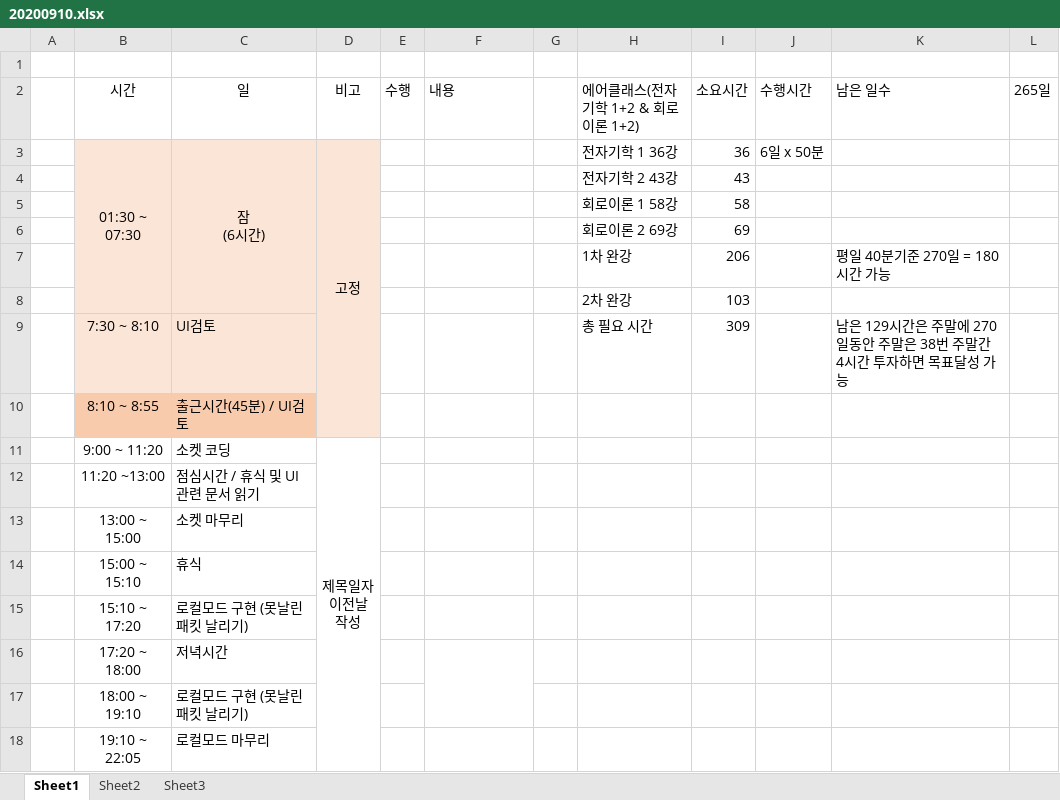
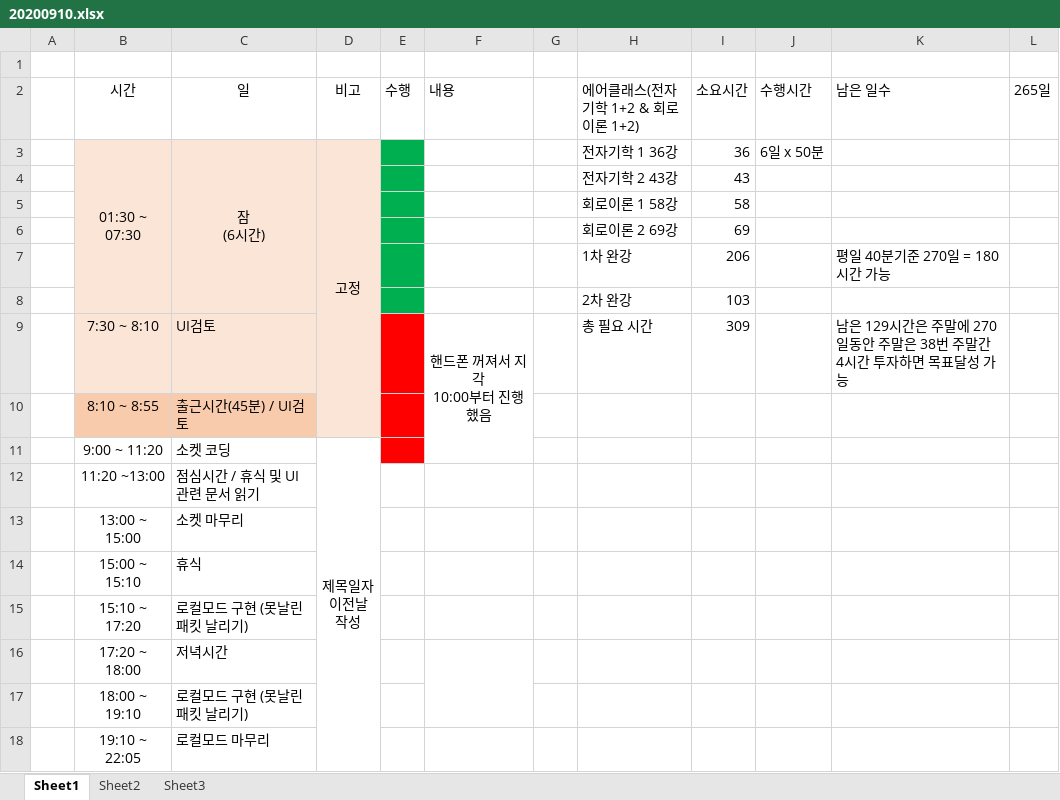
Before and after one commit to swan3708/plan, an Excel workbook: 20200910.xlsx, sheet Sheet1, drawn as a sheet; only a part is shown; values as stored, in another font and other column widths than the file's, no borders; ↵ is a line break in a cell; the diff names each change by its address in the sheet, - before the commit and + after, or states it on an @@ line.

Commit message:
update plan result 20200910 at 13:00

```diff
--- a/20200910.xlsx (sheet Sheet1)
+++ b/20200910.xlsx (sheet Sheet1)
-E3:E8 fill: none
+E3:E8 fill: #00B050
-E9:E11 fill: none
+E9:E11 fill: #FF0000
-F9 (내용): (empty)
+F9 (내용): 핸드폰 꺼져서 지각 ↵ 10:00부터 진행했음
+F9:F11 merged
```
